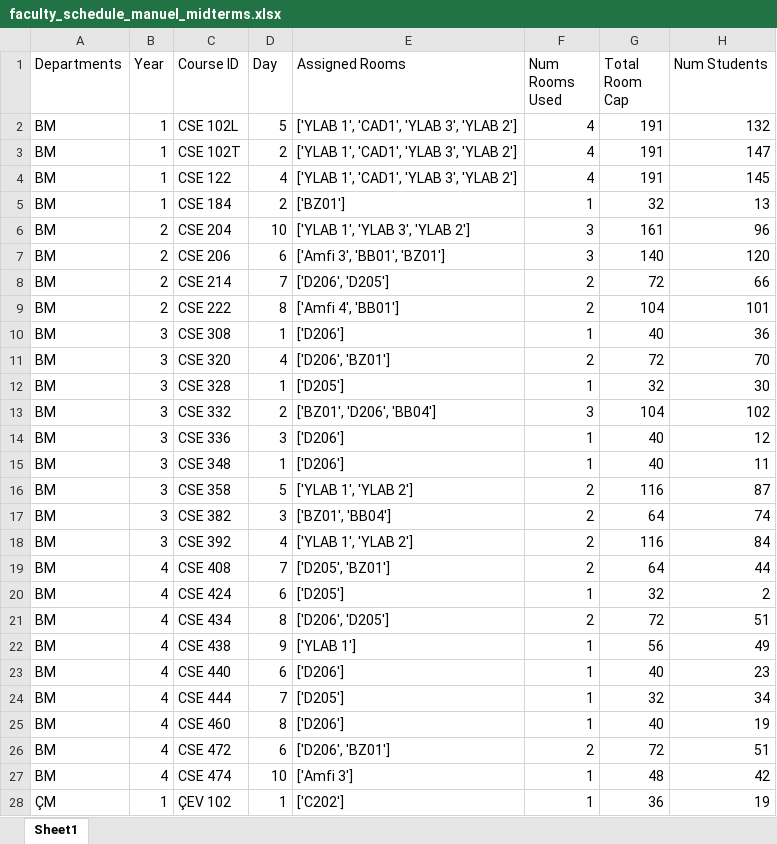
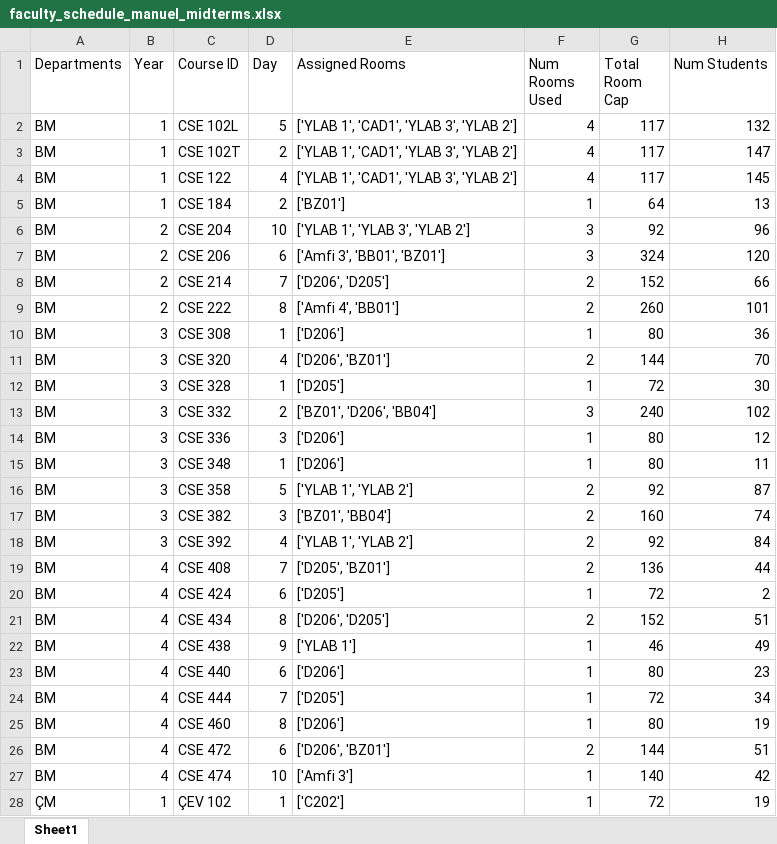
Before and after one commit to ErcxCS/Campus-Scheduling, an Excel workbook: data/department_schedules_midterms/faculty_schedule_manuel_midterms.xlsx, sheet Sheet1, drawn as a sheet; only a part is shown; values as stored, in another font and other column widths than the file's, no cell formats; table styles not drawn; the diff covers the shown part only; the diff names each change by its address in the sheet, - before the commit and + after, or states it on an @@ line.

```diff
--- a/data/department_schedules_midterms/faculty_schedule_manuel_midterms.xlsx (sheet Sheet1)
+++ b/data/department_schedules_midterms/faculty_schedule_manuel_midterms.xlsx (sheet Sheet1)
-G2:G4 (Total Room Cap): 191
+G2:G4 (Total Room Cap): 117
-G5 (Total Room Cap): 32
+G5 (Total Room Cap): 64
-G6 (Total Room Cap): 161
+G6 (Total Room Cap): 92
-G7 (Total Room Cap): 140
+G7 (Total Room Cap): 324
-G8 (Total Room Cap): 72
+G8 (Total Room Cap): 152
-G9 (Total Room Cap): 104
+G9 (Total Room Cap): 260
-G10 (Total Room Cap): 40
+G10 (Total Room Cap): 80
-G11 (Total Room Cap): 72
+G11 (Total Room Cap): 144
-G12 (Total Room Cap): 32
+G12 (Total Room Cap): 72
-G13 (Total Room Cap): 104
+G13 (Total Room Cap): 240
-G14:G15 (Total Room Cap): 40
+G14:G15 (Total Room Cap): 80
-G16 (Total Room Cap): 116
+G16 (Total Room Cap): 92
-G17 (Total Room Cap): 64
+G17 (Total Room Cap): 160
-G18 (Total Room Cap): 116
+G18 (Total Room Cap): 92
-G19 (Total Room Cap): 64
+G19 (Total Room Cap): 136
-G20 (Total Room Cap): 32
+G20 (Total Room Cap): 72
-G21 (Total Room Cap): 72
+G21 (Total Room Cap): 152
-G22 (Total Room Cap): 56
+G22 (Total Room Cap): 46
-G23 (Total Room Cap): 40
+G23 (Total Room Cap): 80
-G24 (Total Room Cap): 32
+G24 (Total Room Cap): 72
-G25 (Total Room Cap): 40
+G25 (Total Room Cap): 80
-G26 (Total Room Cap): 72
+G26 (Total Room Cap): 144
-G27 (Total Room Cap): 48
+G27 (Total Room Cap): 140
-G28 (Total Room Cap): 36
+G28 (Total Room Cap): 72
```
Also changed, not shown: 1 added row, 1 removed row and 188 edited cells elsewhere in this sheet, cell formats, data/25-26Fall.xlsx, data/department_schedules_finals/faculty_schedule_manuel_finals.xlsx, 10 other files.
